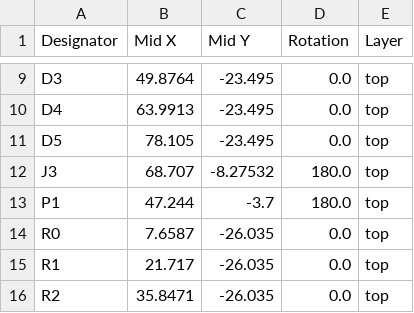
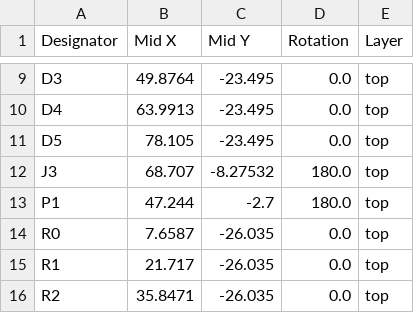
Before and after one commit to sensai7/Card-Sized-Midi-Controller, a CSV file: Kicad/CardSizeMidiController/production/positions.csv, drawn as a sheet; only a part is shown, gaps mark what is left out.

Commit message:
Update positions.csv

```diff
--- a/Kicad/CardSizeMidiController/production/positions.csv
+++ b/Kicad/CardSizeMidiController/production/positions.csv
@@ -12,3 +12,3 @@ D5,78.105,-23.495,0.0,top
 J3,68.707,-8.27532,180.0,top
-P1,47.244,-3.7,180.0,top
+P1,47.244,-2.7,180.0,top
 R0,7.6587,-26.035,0.0,top
```
